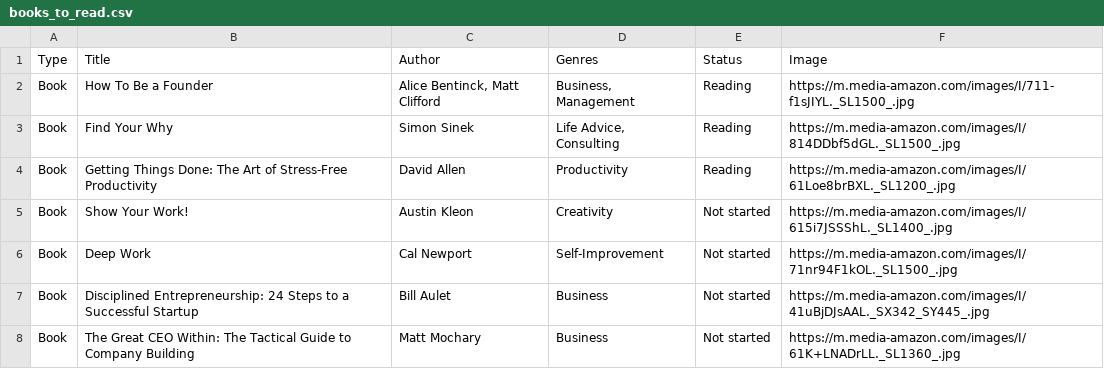
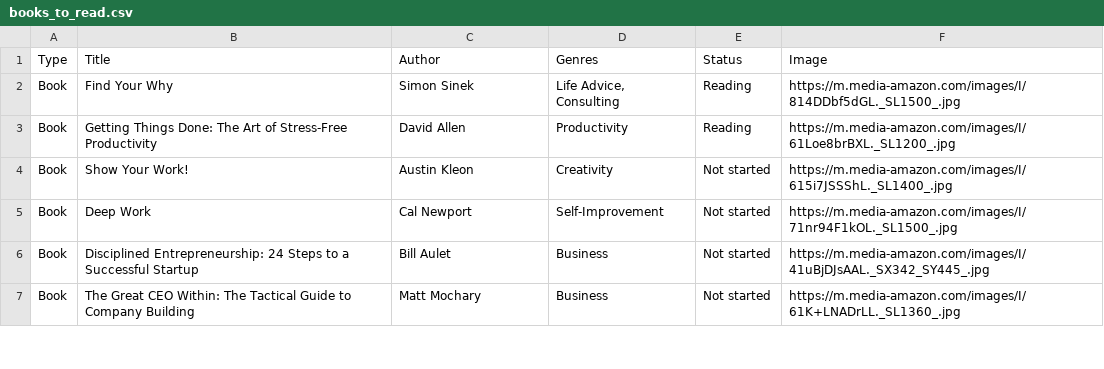
Before and after one commit to lukaflpvc/lukaflpvc.github.io, a CSV file: static/db/books_to_read.csv, drawn as a sheet; only a part is shown; the diff names each change by its address in the sheet, - before the commit and + after, or states it on an @@ line.

```diff
--- a/static/db/books_to_read.csv
+++ b/static/db/books_to_read.csv
-row 2: Book | How To Be a Founder | Alice Bentinck, Matt Clifford | Business, Management | Reading | https://m.media-amazon.com/images/I/711-f1sJIYL._SL1500_.jpg
```
Also changed, not shown: static/db/books_finished.csv, 3 other files.
